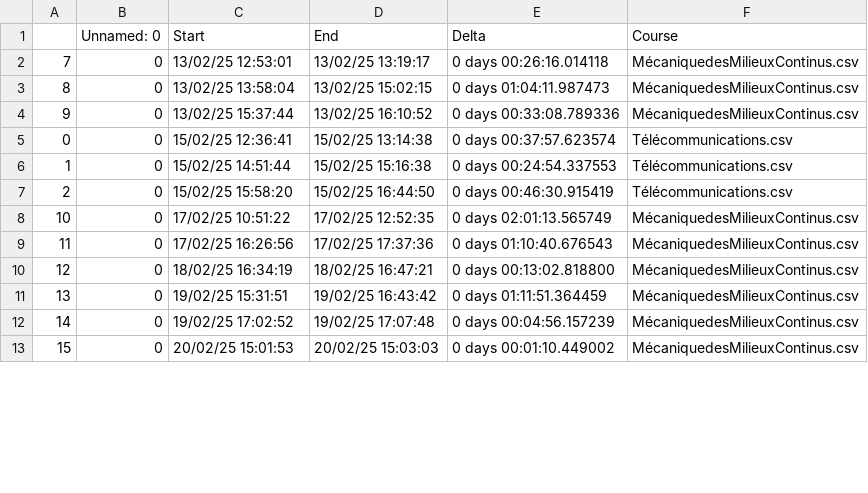
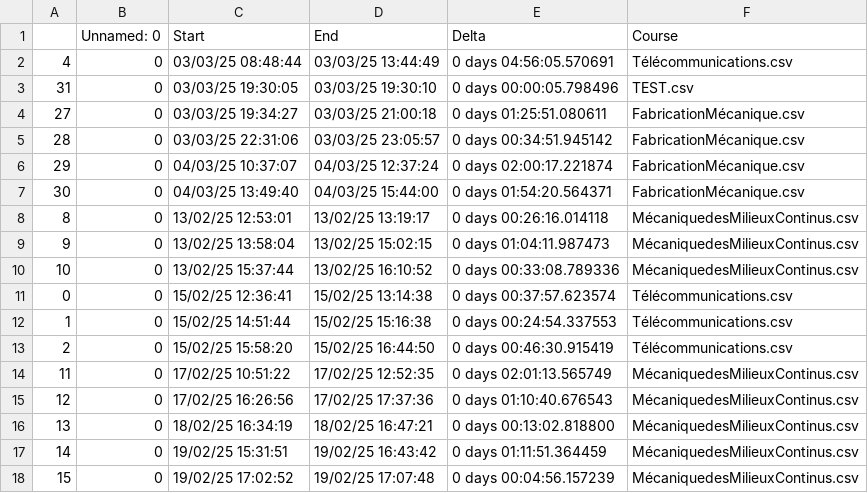
Before and after one commit to moimeme01/Study, a CSV file: hours_done/TOTALSTUDY.csv, drawn as a sheet; only a part is shown; the diff covers the shown part only.

```diff
--- a/hours_done/TOTALSTUDY.csv
+++ b/hours_done/TOTALSTUDY.csv
@@ -1,5 +1,11 @@
 ,Unnamed: 0,Start,End,Delta,Course
-7,0,13/02/25 12:53:01,13/02/25 13:19:17,0 days 00:26:16.014118,MécaniquedesMilieuxContinus.csv
-8,0,13/02/25 13:58:04,13/02/25 15:02:15,0 days 01:04:11.987473,MécaniquedesMilieuxContinus.csv
-9,0,13/02/25 15:37:44,13/02/25 16:10:52,0 days 00:33:08.789336,MécaniquedesMilieuxContinus.csv
+4,0,03/03/25 08:48:44,03/03/25 13:44:49,0 days 04:56:05.570691,Télécommunications.csv
+31,0,03/03/25 19:30:05,03/03/25 19:30:10,0 days 00:00:05.798496,TEST.csv
+27,0,03/03/25 19:34:27,03/03/25 21:00:18,0 days 01:25:51.080611,FabricationMécanique.csv
+28,0,03/03/25 22:31:06,03/03/25 23:05:57,0 days 00:34:51.945142,FabricationMécanique.csv
+29,0,04/03/25 10:37:07,04/03/25 12:37:24,0 days 02:00:17.221874,FabricationMécanique.csv
+30,0,04/03/25 13:49:40,04/03/25 15:44:00,0 days 01:54:20.564371,FabricationMécanique.csv
+8,0,13/02/25 12:53:01,13/02/25 13:19:17,0 days 00:26:16.014118,MécaniquedesMilieuxContinus.csv
+9,0,13/02/25 13:58:04,13/02/25 15:02:15,0 days 01:04:11.987473,MécaniquedesMilieuxContinus.csv
+10,0,13/02/25 15:37:44,13/02/25 16:10:52,0 days 00:33:08.789336,MécaniquedesMilieuxContinus.csv
 0,0,15/02/25 12:36:41,15/02/25 13:14:38,0 days 00:37:57.623574,Télécommunications.csv
@@ -7,7 +13,6 @@
 2,0,15/02/25 15:58:20,15/02/25 16:44:50,0 days 00:46:30.915419,Télécommunications.csv
-10,0,17/02/25 10:51:22,17/02/25 12:52:35,0 days 02:01:13.565749,MécaniquedesMilieuxContinus.csv
-11,0,17/02/25 16:26:56,17/02/25 17:37:36,0 days 01:10:40.676543,MécaniquedesMilieuxContinus.csv
-12,0,18/02/25 16:34:19,18/02/25 16:47:21,0 days 00:13:02.818800,MécaniquedesMilieuxContinus.csv
-13,0,19/02/25 15:31:51,19/02/25 16:43:42,0 days 01:11:51.364459,MécaniquedesMilieuxContinus.csv
-14,0,19/02/25 17:02:52,19/02/25 17:07:48,0 days 00:04:56.157239,MécaniquedesMilieuxContinus.csv
-15,0,20/02/25 15:01:53,20/02/25 15:03:03,0 days 00:01:10.449002,MécaniquedesMilieuxContinus.csv
+11,0,17/02/25 10:51:22,17/02/25 12:52:35,0 days 02:01:13.565749,MécaniquedesMilieuxContinus.csv
+12,0,17/02/25 16:26:56,17/02/25 17:37:36,0 days 01:10:40.676543,MécaniquedesMilieuxContinus.csv
+13,0,18/02/25 16:34:19,18/02/25 16:47:21,0 days 00:13:02.818800,MécaniquedesMilieuxContinus.csv
+14,0,19/02/25 15:31:51,19/02/25 16:43:42,0 days 01:11:51.364459,MécaniquedesMilieuxContinus.csv
+15,0,19/02/25 17:02:52,19/02/25 17:07:48,0 days 00:04:56.157239,MécaniquedesMilieuxContinus.csv
```
Also changed, not shown: 7 added rows, 1 removed row and 25 edited cells elsewhere in this file, hours_done/FabricationMécanique.csv, 3 other files.
